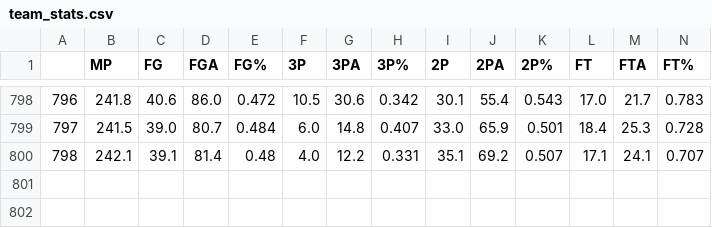
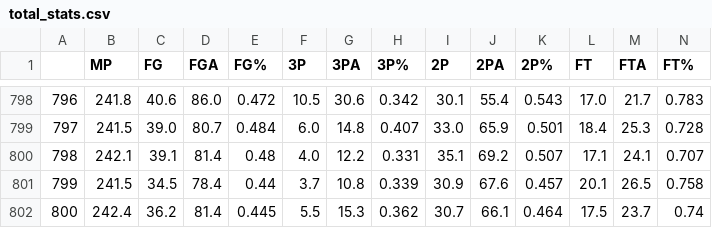
Before and after one commit to cng04/NBA-Champion-Predictor-Project, a CSV file: total_stats.csv (was team_stats.csv), drawn as a sheet; only a part is shown, gaps mark what is left out; rows hold the shown columns only; the diff names each change by its address in the sheet, - before the commit and + after, or states it on an @@ line.

Commit message:
Got last two remaining team data

```diff
--- a/team_stats.csv
+++ b/total_stats.csv
+row 801: 799 | 241.5 | 34.5 | 78.4 | 0.44 | 3.7 | 10.8 | 0.339 | 30.9 | 67.6 | 0.457 | 20.1 | 26.5 | 0.758
+row 802: 800 | 242.4 | 36.2 | 81.4 | 0.445 | 5.5 | 15.3 | 0.362 | 30.7 | 66.1 | 0.464 | 17.5 | 23.7 | 0.74
```
Also changed, not shown: 3 other files.
